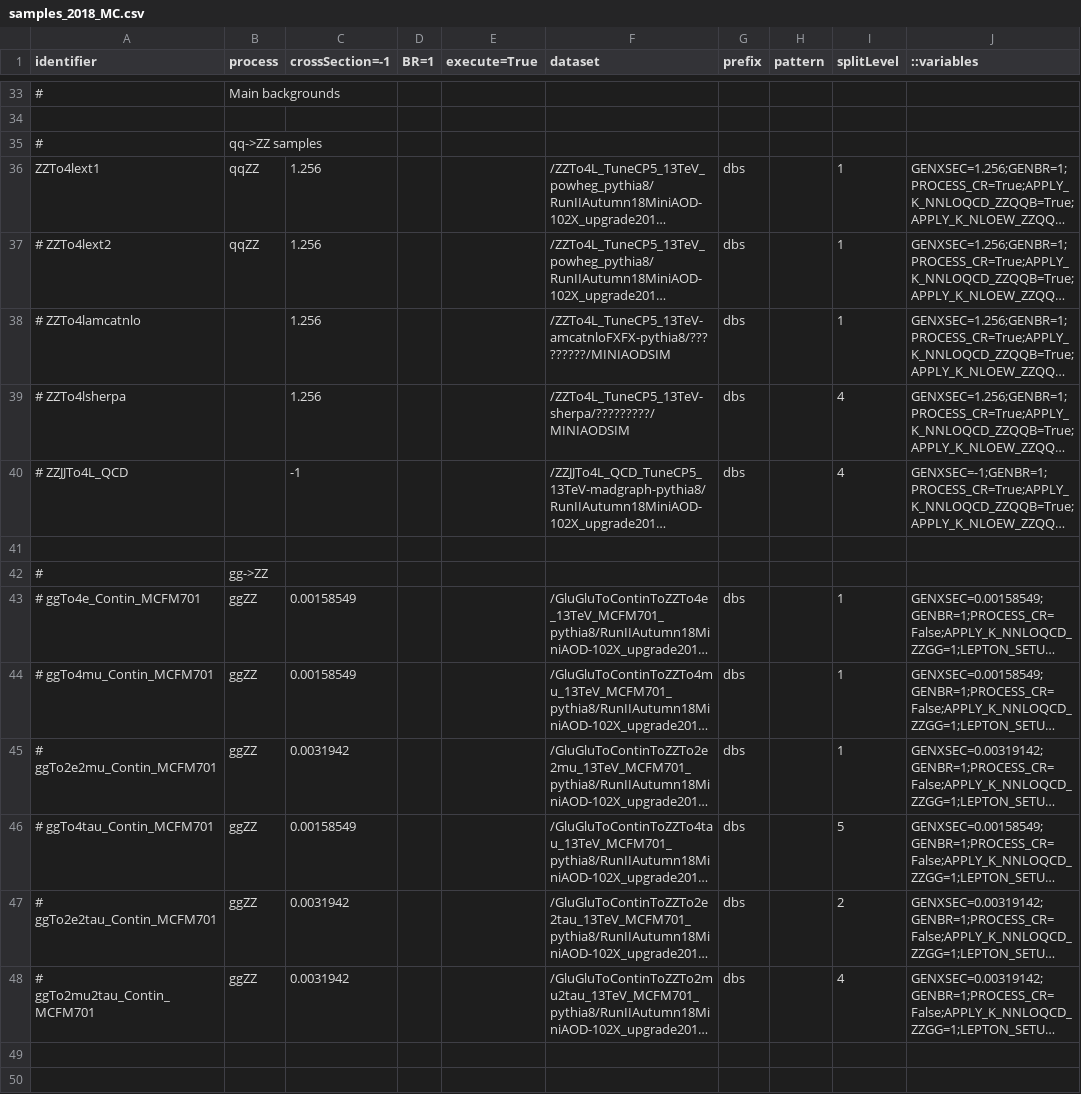
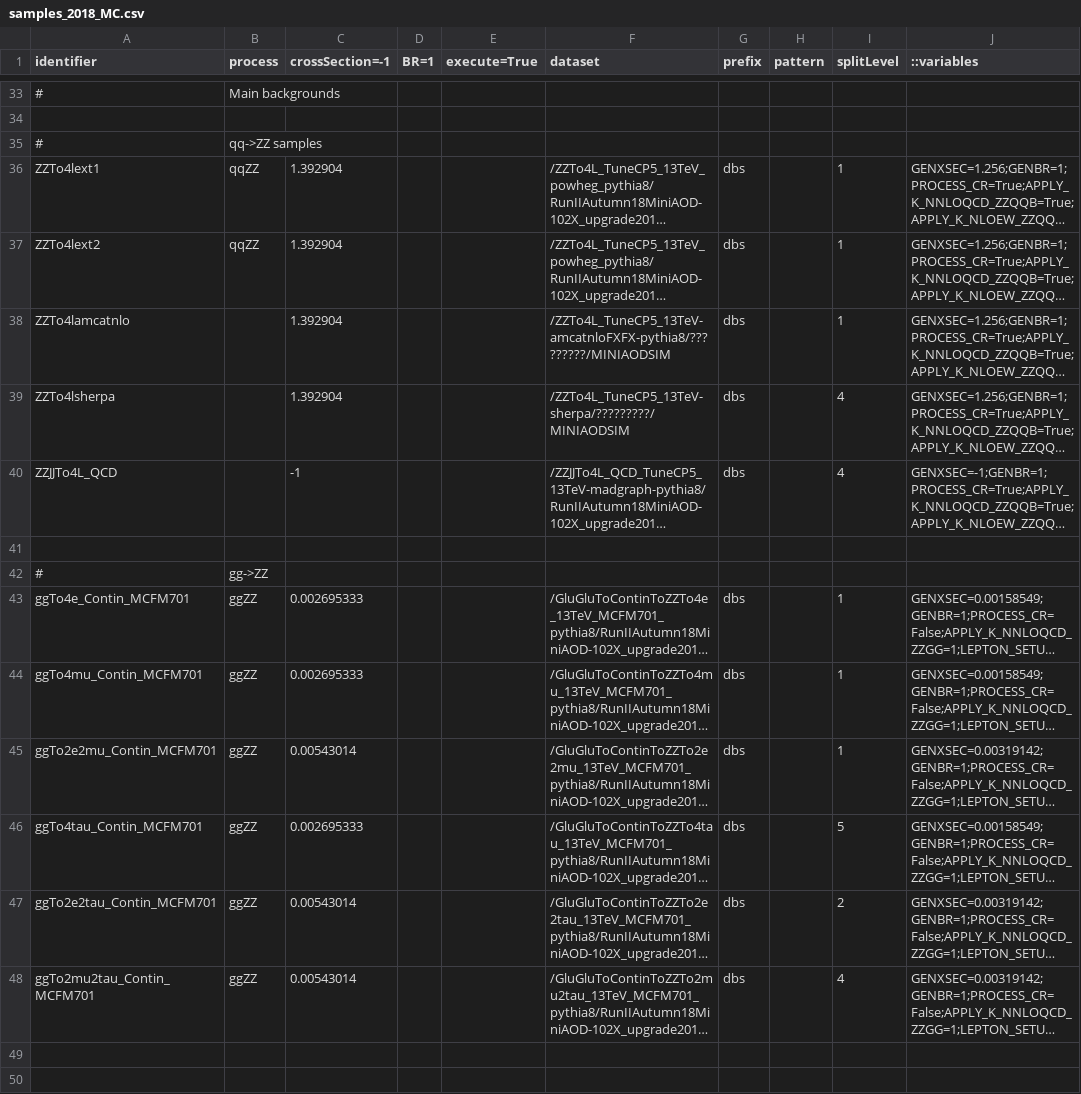
Before and after one commit to bellan/VVXAnalysis, a CSV file: Producers/python/samples_2018_MC.csv, drawn as a sheet; only a part is shown, gaps mark what is left out; long unchanged cells end in …; the diff covers the shown part only; the diff names each change by its address in the sheet, - before the commit and + after, or states it on an @@ line.

Commit message:
Uncommenting

```diff
--- a/Producers/python/samples_2018_MC.csv
+++ b/Producers/python/samples_2018_MC.csv
-C36:C39 (crossSection=-1): 1.256
+C36:C39 (crossSection=-1): 1.392904
-A37 (identifier): # ZZTo4lext2
+A37 (identifier): ZZTo4lext2
-A38 (identifier): # ZZTo4lamcatnlo
+A38 (identifier): ZZTo4lamcatnlo
-A39 (identifier): # ZZTo4lsherpa
+A39 (identifier): ZZTo4lsherpa
-A40 (identifier): # ZZJJTo4L_QCD
+A40 (identifier): ZZJJTo4L_QCD
-A43 (identifier): # ggTo4e_Contin_MCFM701
+A43 (identifier): ggTo4e_Contin_MCFM701
-C43:C44 (crossSection=-1): 0.00158549
+C43:C44 (crossSection=-1): 0.002695333
-A44 (identifier): # ggTo4mu_Contin_MCFM701
+A44 (identifier): ggTo4mu_Contin_MCFM701
-A45 (identifier): # ggTo2e2mu_Contin_MCFM701
+A45 (identifier): ggTo2e2mu_Contin_MCFM701
-C45 (crossSection=-1): 0.0031942
+C45 (crossSection=-1): 0.00543014
-A46 (identifier): # ggTo4tau_Contin_MCFM701
+A46 (identifier): ggTo4tau_Contin_MCFM701
-C46 (crossSection=-1): 0.00158549
+C46 (crossSection=-1): 0.002695333
-A47 (identifier): # ggTo2e2tau_Contin_MCFM701
+A47 (identifier): ggTo2e2tau_Contin_MCFM701
-C47:C48 (crossSection=-1): 0.0031942
+C47:C48 (crossSection=-1): 0.00543014
-A48 (identifier): # ggTo2mu2tau_Contin_MCFM701
+A48 (identifier): ggTo2mu2tau_Contin_MCFM701
```
Also changed, not shown: 41 edited cells elsewhere in this file.
